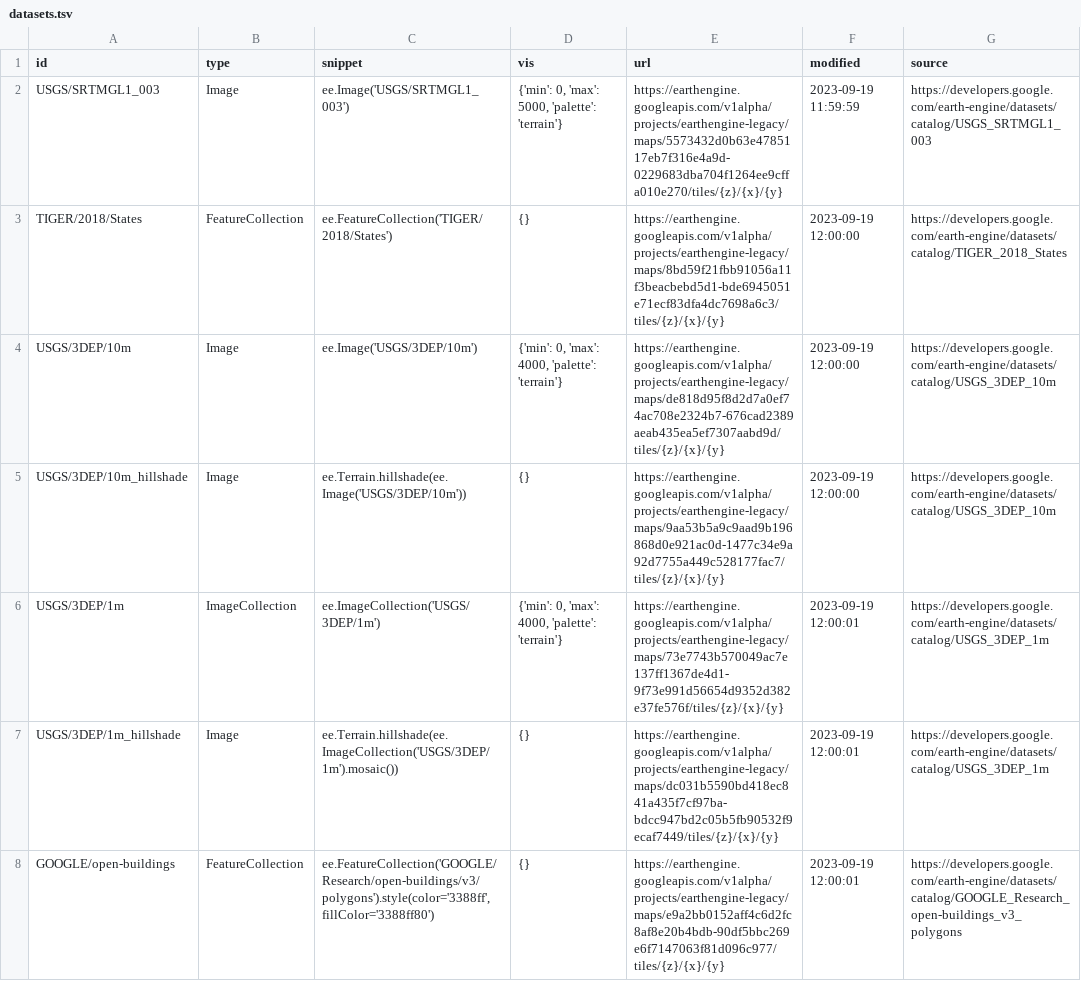
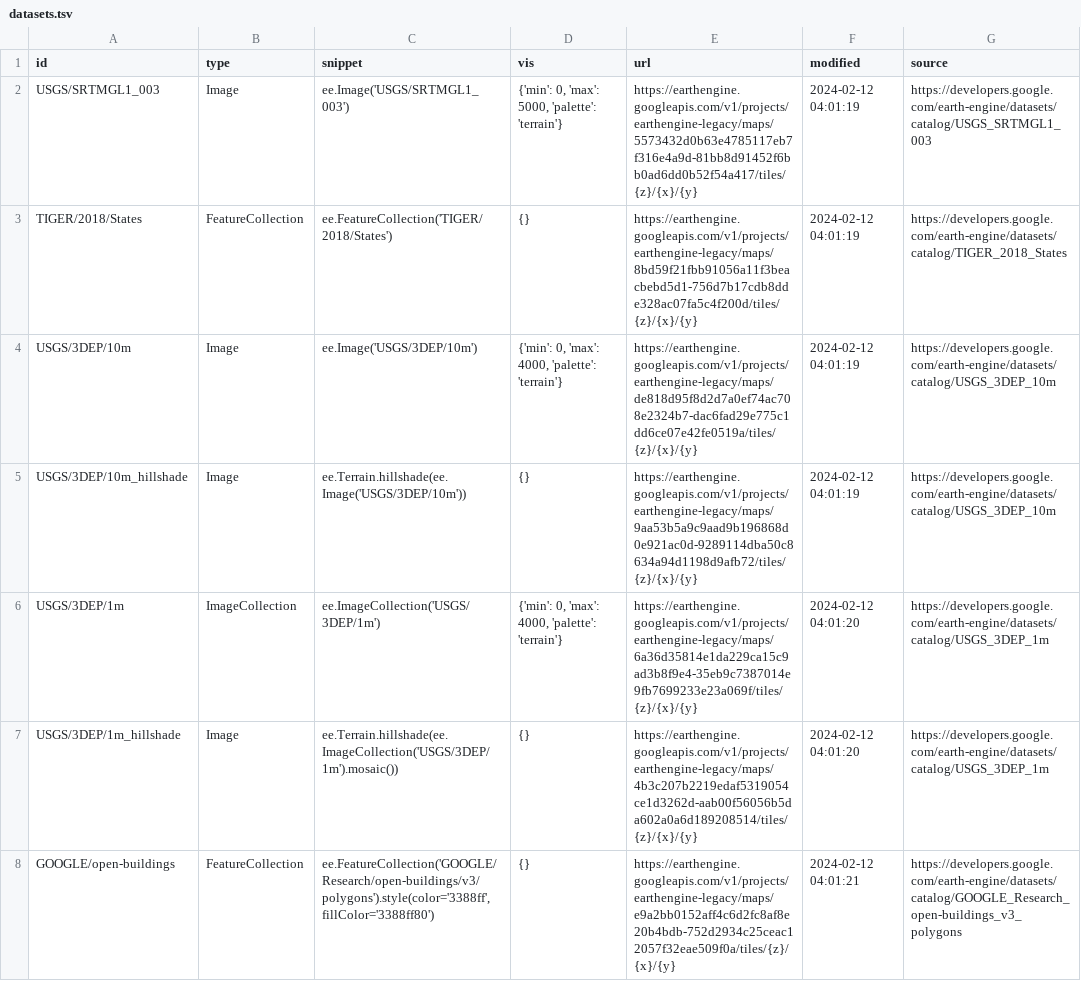
Before and after one commit to opengeos/ee-tile-layers, a TSV file: datasets.tsv, drawn as a sheet.

Commit message:
deploy: c16b6de3706ead00da78c7e989618647e0a9776d

```diff
--- a/datasets.tsv
+++ b/datasets.tsv
@@ -1,8 +1,8 @@
 id	type	snippet	vis	url	modified	source
-USGS/SRTMGL1_003	Image	ee.Image('USGS/SRTMGL1_003')	{'min': 0, 'max': 5000, 'palette': 'terrain'}	https://earthengine.googleapis.com/v1alpha/projects/earthengine-legacy/maps/5573432d0b63e4785117eb7f316e4a9d-0229683dba704f1264ee9cffa010e270/tiles/{z}/{x}/{y}	2023-09-19 11:59:59	https://developers.google.com/earth-engine/datasets/catalog/USGS_SRTMGL1_003
-TIGER/2018/States	FeatureCollection	ee.FeatureCollection('TIGER/2018/States')	{}	https://earthengine.googleapis.com/v1alpha/projects/earthengine-legacy/maps/8bd59f21fbb91056a11f3beacbebd5d1-bde6945051e71ecf83dfa4dc7698a6c3/tiles/{z}/{x}/{y}	2023-09-19 12:00:00	https://developers.google.com/earth-engine/datasets/catalog/TIGER_2018_States
-USGS/3DEP/10m	Image	ee.Image('USGS/3DEP/10m')	{'min': 0, 'max': 4000, 'palette': 'terrain'}	https://earthengine.googleapis.com/v1alpha/projects/earthengine-legacy/maps/de818d95f8d2d7a0ef74ac708e2324b7-676cad2389aeab435ea5ef7307aabd9d/tiles/{z}/{x}/{y}	2023-09-19 12:00:00	https://developers.google.com/earth-engine/datasets/catalog/USGS_3DEP_10m
-USGS/3DEP/10m_hillshade	Image	 ee.Terrain.hillshade(ee.Image('USGS/3DEP/10m'))	{}	https://earthengine.googleapis.com/v1alpha/projects/earthengine-legacy/maps/9aa53b5a9c9aad9b196868d0e921ac0d-1477c34e9a92d7755a449c528177fac7/tiles/{z}/{x}/{y}	2023-09-19 12:00:00	https://developers.google.com/earth-engine/datasets/catalog/USGS_3DEP_10m
-USGS/3DEP/1m	ImageCollection	 ee.ImageCollection('USGS/3DEP/1m')	{'min': 0, 'max': 4000, 'palette': 'terrain'}	https://earthengine.googleapis.com/v1alpha/projects/earthengine-legacy/maps/73e7743b570049ac7e137ff1367de4d1-9f73e991d56654d9352d382e37fe576f/tiles/{z}/{x}/{y}	2023-09-19 12:00:01	https://developers.google.com/earth-engine/datasets/catalog/USGS_3DEP_1m
-USGS/3DEP/1m_hillshade	Image	 ee.Terrain.hillshade(ee.ImageCollection('USGS/3DEP/1m').mosaic())	{}	https://earthengine.googleapis.com/v1alpha/projects/earthengine-legacy/maps/dc031b5590bd418ec841a435f7cf97ba-bdcc947bd2c05b5fb90532f9ecaf7449/tiles/{z}/{x}/{y}	2023-09-19 12:00:01	https://developers.google.com/earth-engine/datasets/catalog/USGS_3DEP_1m
-GOOGLE/open-buildings	FeatureCollection	 ee.FeatureCollection('GOOGLE/Research/open-buildings/v3/polygons').style(color='3388ff', fillColor='3388ff80')	{}	https://earthengine.googleapis.com/v1alpha/projects/earthengine-legacy/maps/e9a2bb0152aff4c6d2fc8af8e20b4bdb-90df5bbc269e6f7147063f81d096c977/tiles/{z}/{x}/{y}	2023-09-19 12:00:01	https://developers.google.com/earth-engine/datasets/catalog/GOOGLE_Research_open-buildings_v3_polygons
+USGS/SRTMGL1_003	Image	ee.Image('USGS/SRTMGL1_003')	{'min': 0, 'max': 5000, 'palette': 'terrain'}	https://earthengine.googleapis.com/v1/projects/earthengine-legacy/maps/5573432d0b63e4785117eb7f316e4a9d-81bb8d91452f6bb0ad6dd0b52f54a417/tiles/{z}/{x}/{y}	2024-02-12 04:01:19	https://developers.google.com/earth-engine/datasets/catalog/USGS_SRTMGL1_003
+TIGER/2018/States	FeatureCollection	ee.FeatureCollection('TIGER/2018/States')	{}	https://earthengine.googleapis.com/v1/projects/earthengine-legacy/maps/8bd59f21fbb91056a11f3beacbebd5d1-756d7b17cdb8dde328ac07fa5c4f200d/tiles/{z}/{x}/{y}	2024-02-12 04:01:19	https://developers.google.com/earth-engine/datasets/catalog/TIGER_2018_States
+USGS/3DEP/10m	Image	ee.Image('USGS/3DEP/10m')	{'min': 0, 'max': 4000, 'palette': 'terrain'}	https://earthengine.googleapis.com/v1/projects/earthengine-legacy/maps/de818d95f8d2d7a0ef74ac708e2324b7-dac6fad29e775c1dd6ce07e42fe0519a/tiles/{z}/{x}/{y}	2024-02-12 04:01:19	https://developers.google.com/earth-engine/datasets/catalog/USGS_3DEP_10m
+USGS/3DEP/10m_hillshade	Image	 ee.Terrain.hillshade(ee.Image('USGS/3DEP/10m'))	{}	https://earthengine.googleapis.com/v1/projects/earthengine-legacy/maps/9aa53b5a9c9aad9b196868d0e921ac0d-9289114dba50c8634a94d1198d9afb72/tiles/{z}/{x}/{y}	2024-02-12 04:01:19	https://developers.google.com/earth-engine/datasets/catalog/USGS_3DEP_10m
+USGS/3DEP/1m	ImageCollection	 ee.ImageCollection('USGS/3DEP/1m')	{'min': 0, 'max': 4000, 'palette': 'terrain'}	https://earthengine.googleapis.com/v1/projects/earthengine-legacy/maps/6a36d35814e1da229ca15c9ad3b8f9e4-35eb9c7387014e9fb7699233e23a069f/tiles/{z}/{x}/{y}	2024-02-12 04:01:20	https://developers.google.com/earth-engine/datasets/catalog/USGS_3DEP_1m
+USGS/3DEP/1m_hillshade	Image	 ee.Terrain.hillshade(ee.ImageCollection('USGS/3DEP/1m').mosaic())	{}	https://earthengine.googleapis.com/v1/projects/earthengine-legacy/maps/4b3c207b2219edaf5319054ce1d3262d-aab00f56056b5da602a0a6d189208514/tiles/{z}/{x}/{y}	2024-02-12 04:01:20	https://developers.google.com/earth-engine/datasets/catalog/USGS_3DEP_1m
+GOOGLE/open-buildings	FeatureCollection	 ee.FeatureCollection('GOOGLE/Research/open-buildings/v3/polygons').style(color='3388ff', fillColor='3388ff80')	{}	https://earthengine.googleapis.com/v1/projects/earthengine-legacy/maps/e9a2bb0152aff4c6d2fc8af8e20b4bdb-752d2934c25ceac12057f32eae509f0a/tiles/{z}/{x}/{y}	2024-02-12 04:01:21	https://developers.google.com/earth-engine/datasets/catalog/GOOGLE_Research_open-buildings_v3_polygons
```
